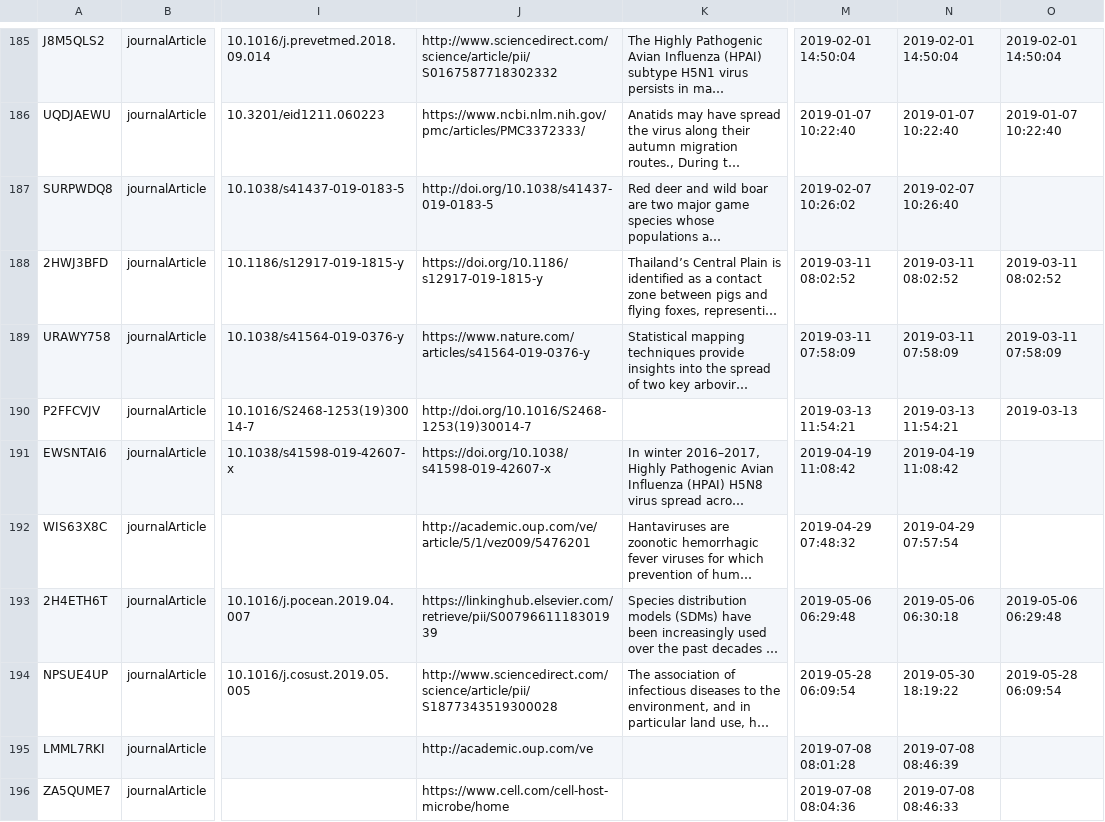
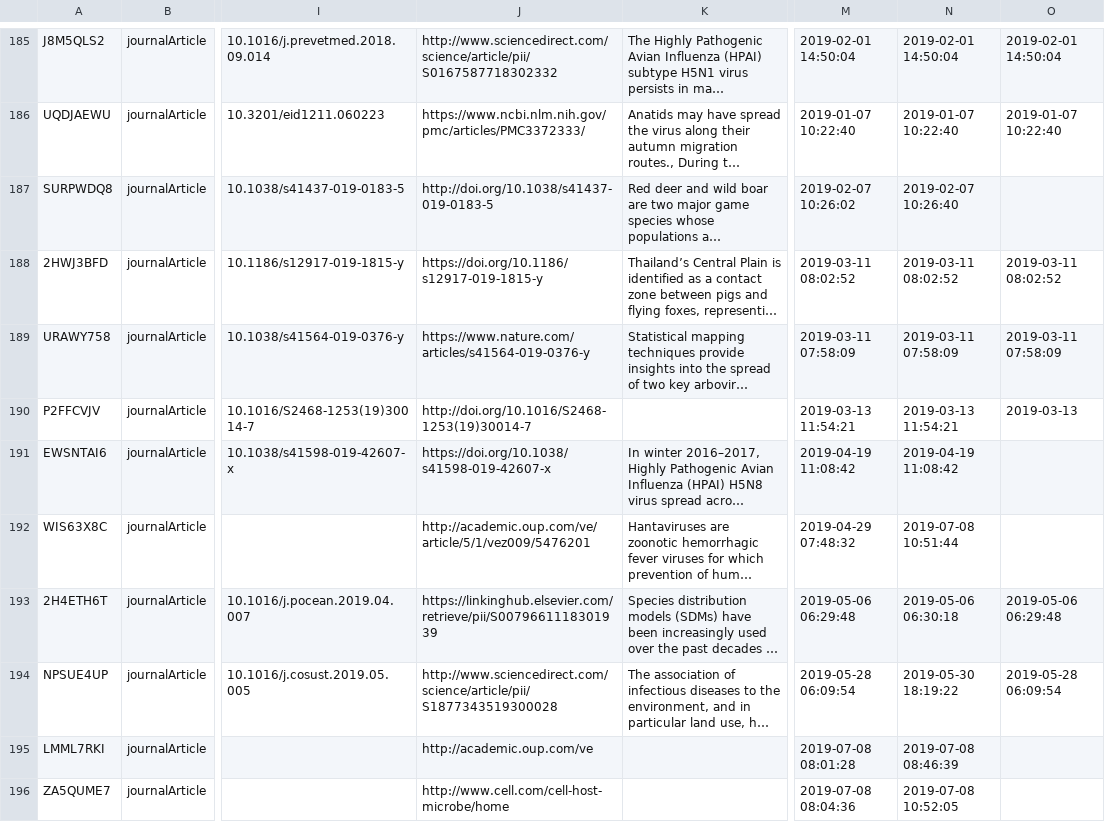
Before and after one commit to yannforget/spell-website, a CSV file: zotero/1 Papers in peer-reviewed journals.csv, drawn as a sheet; only a part is shown, gaps mark what is left out; long unchanged cells end in …; the diff names each change by its address in the sheet, - before the commit and + after, or states it on an @@ line.

Commit message:
updating publication list

```diff
--- a/zotero/1 Papers in peer-reviewed journals.csv
+++ b/zotero/1 Papers in peer-reviewed journals.csv
-N192: 2019-04-29 07:57:54
+N192: 2019-07-08 10:51:44
-J196: https://www.cell.com/cell-host-microbe/home
+J196: http://www.cell.com/cell-host-microbe/home
-N196: 2019-07-08 08:46:33
+N196: 2019-07-08 10:52:05
```
